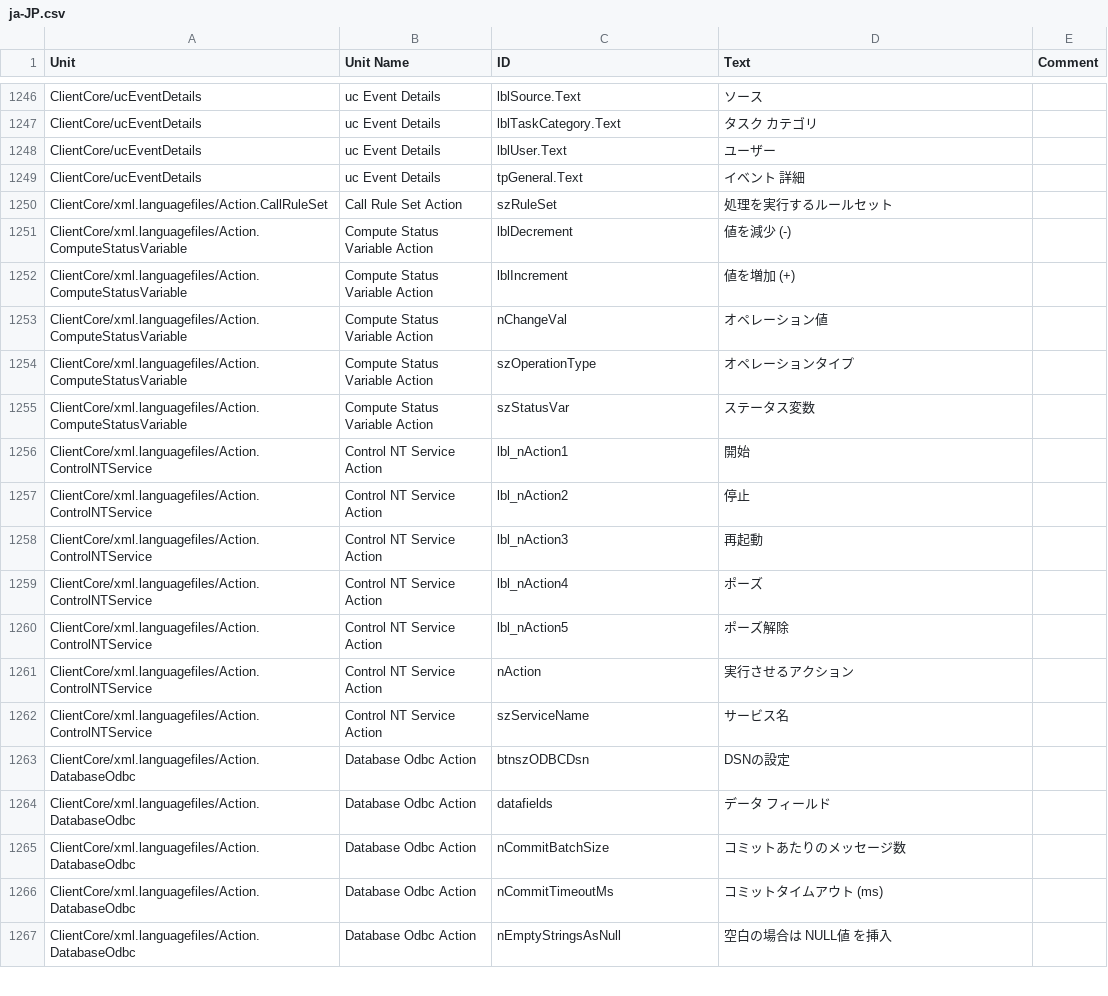
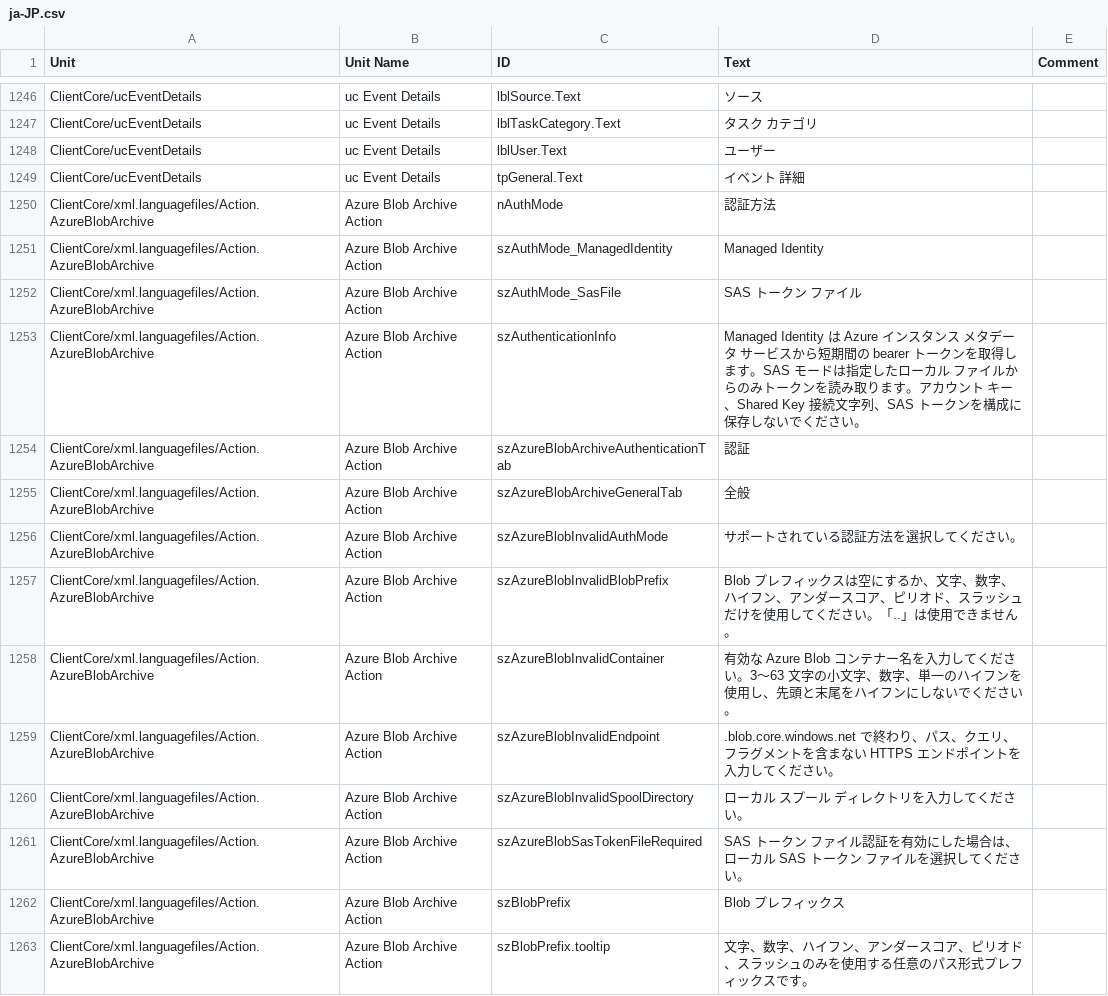
Before and after one commit to Adiscon/adiscon-community, a CSV file: language-files/clientcore/ja-JP.csv, drawn as a sheet; only a part is shown, gaps mark what is left out; the shorter side is filled out with more unchanged rows; the diff covers the shown part only.

```diff
--- a/language-files/clientcore/ja-JP.csv
+++ b/language-files/clientcore/ja-JP.csv
@@ -1281 +1281,15 @@ ClientCore/ucEventDetails,uc Event Details,lblUser.Text,ユーザー,
 ClientCore/ucEventDetails,uc Event Details,tpGeneral.Text,イベント 詳細,
+ClientCore/xml.languagefiles/Action.AzureBlobArchive,Azure Blob Archive Action,nAuthMode,認証方法,
+ClientCore/xml.languagefiles/Action.AzureBlobArchive,Azure Blob Archive Action,szAuthMode_ManagedIdentity,Managed Identity,
+ClientCore/xml.languagefiles/Action.AzureBlobArchive,Azure Blob Archive Action,szAuthMode_SasFile,SAS トークン ファイル,
+ClientCore/xml.languagefiles/Action.AzureBlobArchive,Azure Blob Archive Action,szAuthenticationInfo,Managed Identity は Azure インスタンス メタデータ サービスから短期間の bearer トークンを取得します。SAS モードは指定したローカル ファイルからのみトークンを読み取ります。アカウント キー、Shared Key 接続文字列、SAS トークンを構成に保存しないでください。,
+ClientCore/xml.languagefiles/Action.AzureBlobArchive,Azure Blob Archive Action,szAzureBlobArchiveAuthenticationTab,認証,
+ClientCore/xml.languagefiles/Action.AzureBlobArchive,Azure Blob Archive Action,szAzureBlobArchiveGeneralTab,全般,
+ClientCore/xml.languagefiles/Action.AzureBlobArchive,Azure Blob Archive Action,szAzureBlobInvalidAuthMode,サポートされている認証方法を選択してください。,
+ClientCore/xml.languagefiles/Action.AzureBlobArchive,Azure Blob Archive Action,szAzureBlobInvalidBlobPrefix,Blob プレフィックスは空にするか、文字、数字、ハイフン、アンダースコア、ピリオド、スラッシュだけを使用してください。「..」は使用できません。,
+ClientCore/xml.languagefiles/Action.AzureBlobArchive,Azure Blob Archive Action,szAzureBlobInvalidContainer,有効な Azure Blob コンテナー名を入力してください。3～63 文字の小文字、数字、単一のハイフンを使用し、先頭と末尾をハイフンにしないでください。,
+ClientCore/xml.languagefiles/Action.AzureBlobArchive,Azure Blob Archive Action,szAzureBlobInvalidEndpoint,.blob.core.windows.net で終わり、パス、クエリ、フラグメントを含まない HTTPS エンドポイントを入力してください。,
+ClientCore/xml.languagefiles/Action.AzureBlobArchive,Azure Blob Archive Action,szAzureBlobInvalidSpoolDirectory,ローカル スプール ディレクトリを入力してください。,
+ClientCore/xml.languagefiles/Action.AzureBlobArchive,Azure Blob Archive Action,szAzureBlobSasTokenFileRequired,SAS トークン ファイル認証を有効にした場合は、ローカル SAS トークン ファイルを選択してください。,
+ClientCore/xml.languagefiles/Action.AzureBlobArchive,Azure Blob Archive Action,szBlobPrefix,Blob プレフィックス,
+ClientCore/xml.languagefiles/Action.AzureBlobArchive,Azure Blob Archive Action,szBlobPrefix.tooltip,文字、数字、ハイフン、アンダースコア、ピリオド、スラッシュのみを使用する任意のパス形式プレフィックスです。,
```
Also changed, not shown: 13 added rows elsewhere in this file, language-files/clientcore/de-DE.csv, language-files/clientcore/es-ES.csv, 5 other files.
